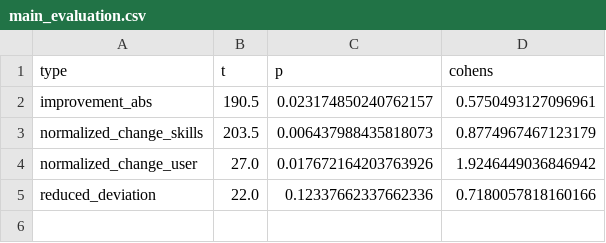
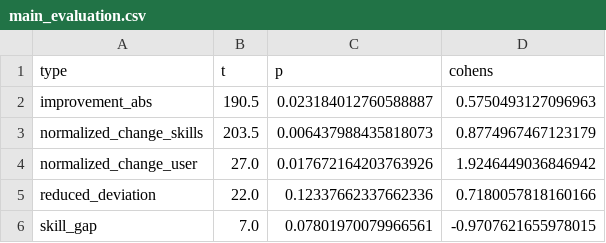
Before and after one commit to latteprog/azubee.Studies, a CSV file: results/main_evaluation.csv, drawn as a sheet.

Commit message:
Edited NLG calculations and implemented skill gap as dependent measure

```diff
--- a/results/main_evaluation.csv
+++ b/results/main_evaluation.csv
@@ -1,3 +1,3 @@
 type,t,p,cohens
-improvement_abs,190.5,0.023174850240762157,0.5750493127096961
+improvement_abs,190.5,0.023184012760588887,0.5750493127096963
 normalized_change_skills,203.5,0.006437988435818073,0.8774967467123179
@@ -5 +5,2 @@ normalized_change_user,27.0,0.017672164203763926,1.9246449036846942
 reduced_deviation,22.0,0.12337662337662336,0.7180057818160166
+skill_gap,7.0,0.07801970079966561,-0.9707621655978015
```
Also changed, not shown: results/pre_evaluation.csv, 57 other files.
